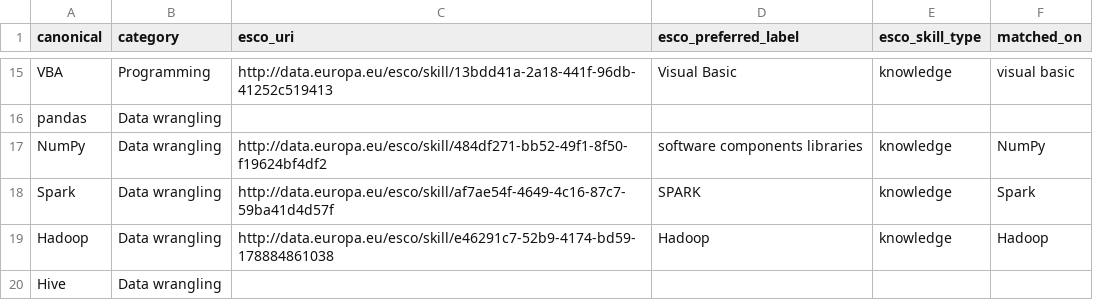
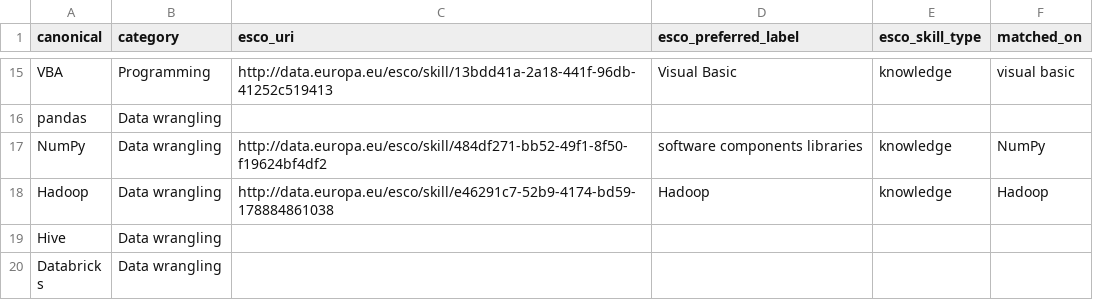
Before and after one commit to AndyPham2004/ANLP-AT2-Skillabus, a CSV file: data/processed/skill_to_esco.csv, drawn as a sheet; only a part is shown, gaps mark what is left out; the shorter side is filled out with more unchanged rows.

```diff
--- a/data/processed/skill_to_esco.csv
+++ b/data/processed/skill_to_esco.csv
@@ -17,3 +17,2 @@ pandas,Data wrangling,,,,
 NumPy,Data wrangling,http://data.europa.eu/esco/skill/484df271-bb52-49f1-8f50-f19624bf4df2,software components libraries,knowledge,NumPy
-Spark,Data wrangling,http://data.europa.eu/esco/skill/af7ae54f-4649-4c16-87c7-59ba41d4d57f,SPARK,knowledge,Spark
 Hadoop,Data wrangling,http://data.europa.eu/esco/skill/e46291c7-52b9-4174-bd59-178884861038,Hadoop,knowledge,Hadoop
```
Also changed, not shown: 14 other files.
